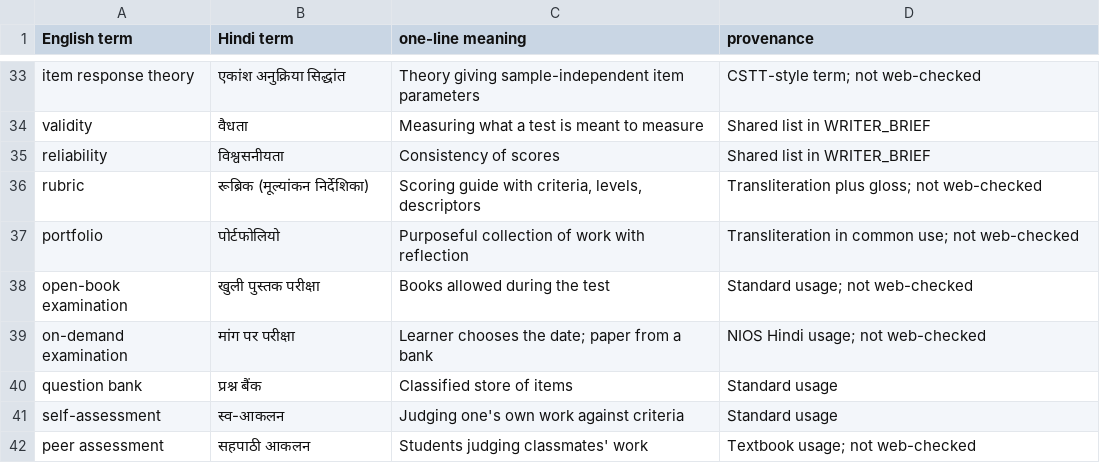
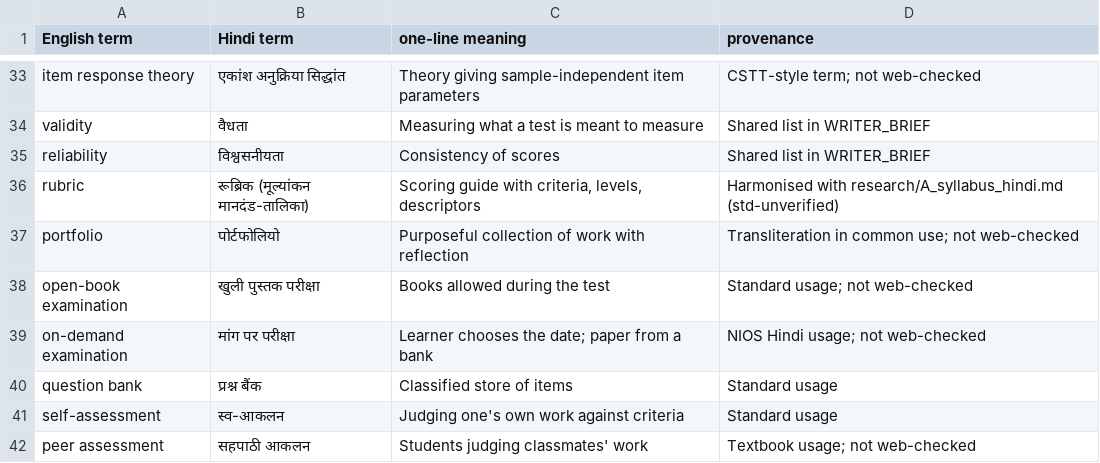
Before and after one commit to pscdlu/pscdlu, a TSV file: work/research/glossary_G6b.tsv, drawn as a sheet; only a part is shown, gaps mark what is left out.

```diff
--- a/work/research/glossary_G6b.tsv
+++ b/work/research/glossary_G6b.tsv
@@ -35,3 +35,3 @@ validity	वैधता	Measuring what a test is meant to measure	Shared list i
 reliability	विश्वसनीयता	Consistency of scores	Shared list in WRITER_BRIEF
-rubric	रूब्रिक (मूल्यांकन निर्देशिका)	Scoring guide with criteria, levels, descriptors	Transliteration plus gloss; not web-checked
+rubric	रूब्रिक (मूल्यांकन मानदंड-तालिका)	Scoring guide with criteria, levels, descriptors	Harmonised with research/A_syllabus_hindi.md (std-unverified)
 portfolio	पोर्टफोलियो	Purposeful collection of work with reflection	Transliteration in common use; not web-checked
```
Also changed, not shown: 5 other files.
